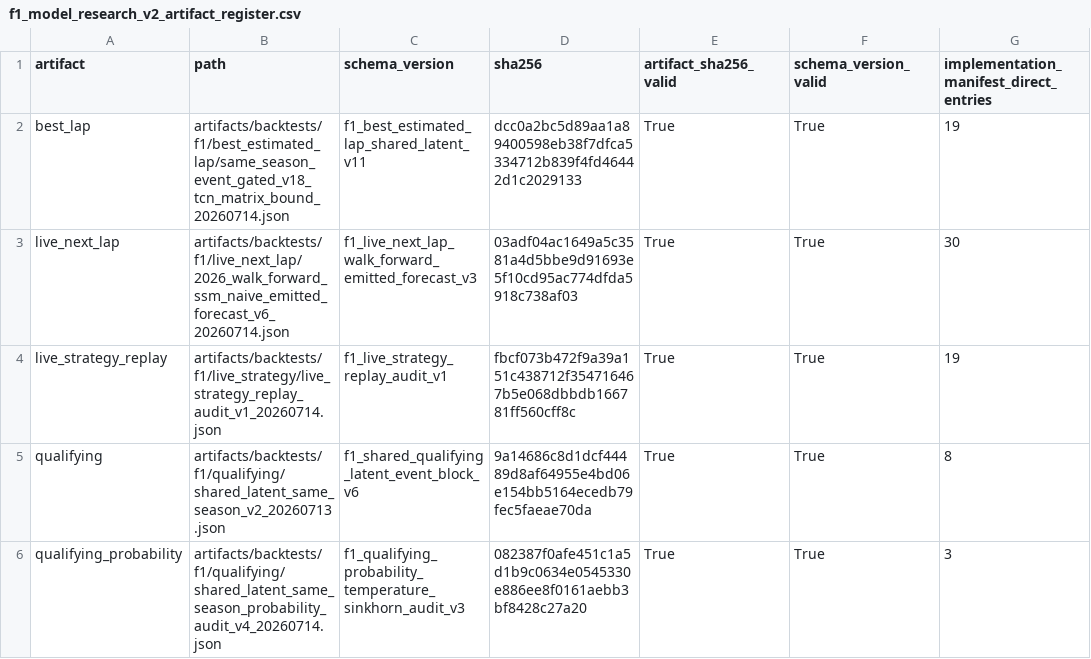
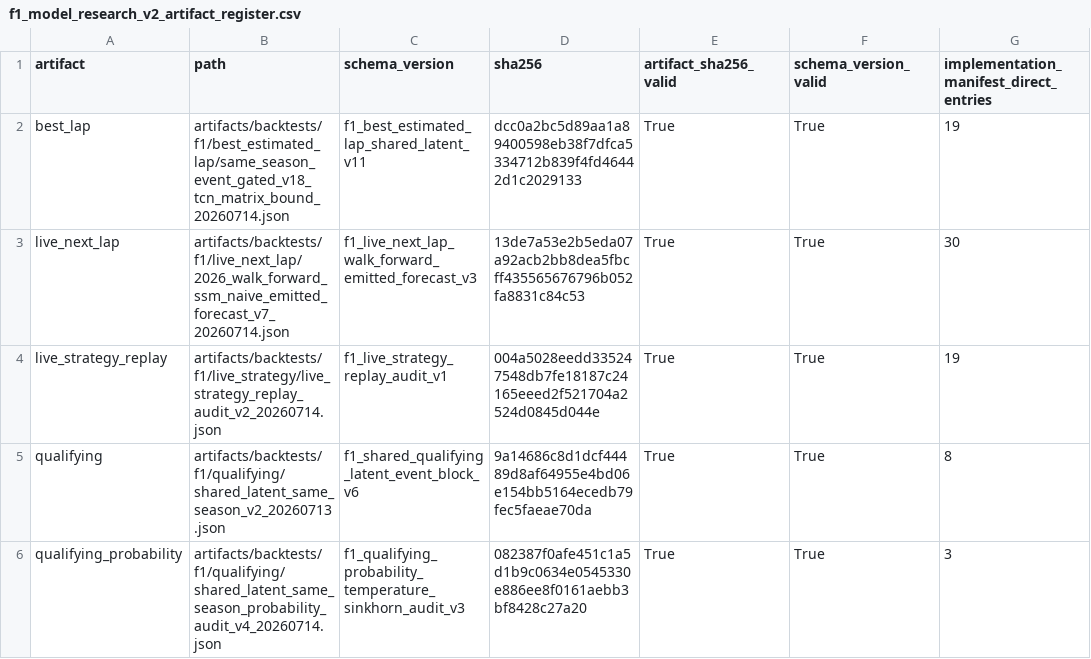
Before and after one commit to hlemonnier/Sport-Prediction, a CSV file: docs/research/evidence/f1_model_research_v2_artifact_register.csv, drawn as a sheet; only a part is shown; the diff names each change by its address in the sheet, - before the commit and + after, or states it on an @@ line.

Commit message:
docs(f1): publish corrected live feasibility evidence
- register the immutable v2 strategy replay and v8-v3 contract hashes

- document action-timed tyre deadlines, inventory reachability, and terminal behavior

- re-execute the notebook and refresh the validated summary and artifact register

```diff
--- a/docs/research/evidence/f1_model_research_v2_artifact_register.csv
+++ b/docs/research/evidence/f1_model_research_v2_artifact_register.csv
-B3 (path): artifacts/backtests/f1/live_next_lap/2026_walk_forward_ssm_naive_emitted_forecast_v6_20260714.json
+B3 (path): artifacts/backtests/f1/live_next_lap/2026_walk_forward_ssm_naive_emitted_forecast_v7_20260714.json
-D3 (sha256): 03adf04ac1649a5c3581a4d5bbe9d91693e5f10cd95ac774dfda5918c738af03
+D3 (sha256): 13de7a53e2b5eda07a92acb2bb8dea5fbcff435565676796b052fa8831c84c53
-B4 (path): artifacts/backtests/f1/live_strategy/live_strategy_replay_audit_v1_20260714.json
+B4 (path): artifacts/backtests/f1/live_strategy/live_strategy_replay_audit_v2_20260714.json
-D4 (sha256): fbcf073b472f9a39a151c438712f354716467b5e068dbbdb166781ff560cff8c
+D4 (sha256): 004a5028eedd335247548db7fe18187c24165eeed2f521704a2524d0845d044e
```
Also changed, not shown: 7 other files.
